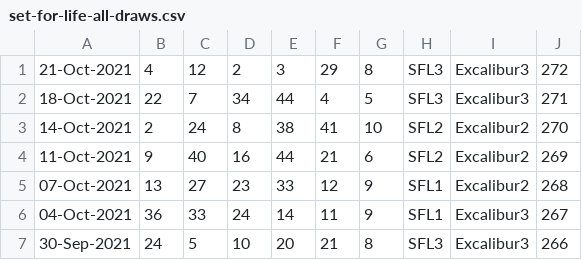
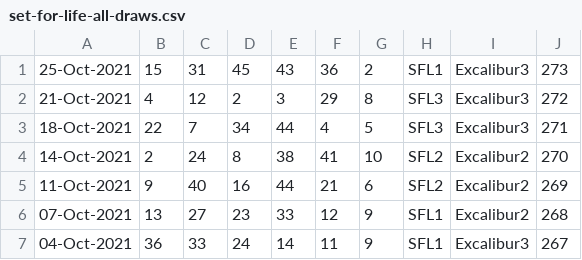
Before and after one commit to pastorcmentarny/DomJavaKB, a CSV file: data/lotto/set-for-life-all-draws.csv, drawn as a sheet; only a part is shown; the shorter side is filled out with more unchanged rows.

```diff
--- a/data/lotto/set-for-life-all-draws.csv
+++ b/data/lotto/set-for-life-all-draws.csv
@@ -1 +1,2 @@
+25-Oct-2021,15,31,45,43,36,2,SFL1,Excalibur3,273
 21-Oct-2021,4,12,2,3,29,8,SFL3,Excalibur3,272
```
Also changed, not shown: data/lotto/euro-all-draws.csv, data/lotto/euro-hotpicks-all-draws.csv, 14 other files.
